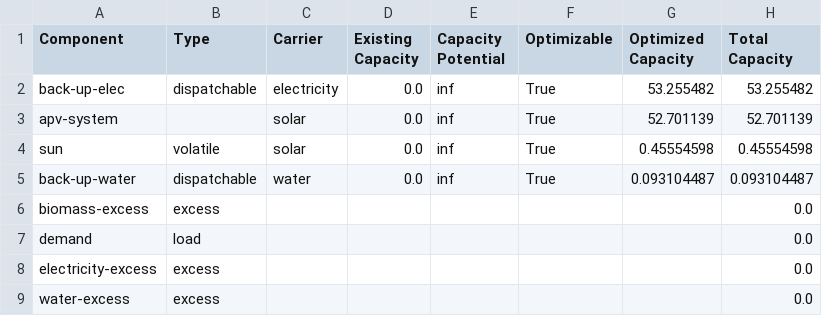
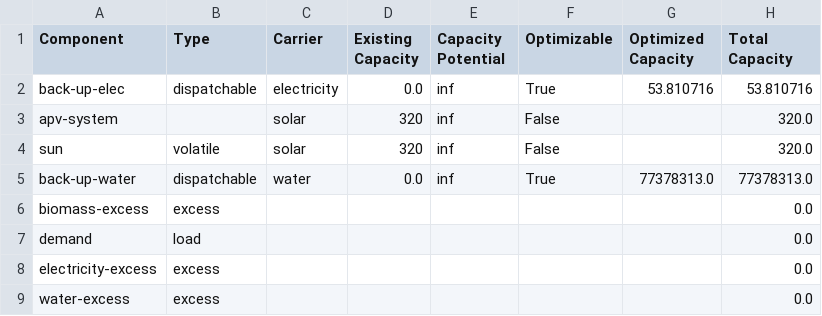
Before and after one commit to rl-institut/oemof-tabular-plugins, a CSV file: examples/results/wefe_apv_system_mimo/output/capacities.csv, drawn as a sheet.

```diff
--- a/examples/results/wefe_apv_system_mimo/output/capacities.csv
+++ b/examples/results/wefe_apv_system_mimo/output/capacities.csv
@@ -1,6 +1,6 @@
 Component,Type,Carrier,Existing Capacity,Capacity Potential,Optimizable,Optimized Capacity,Total Capacity
-back-up-elec,dispatchable,electricity,0.0,inf,True,53.255482,53.255482
-apv-system,,solar,0.0,inf,True,52.701139,52.701139
-sun,volatile,solar,0.0,inf,True,0.45554598,0.45554598
-back-up-water,dispatchable,water,0.0,inf,True,0.093104487,0.093104487
+back-up-elec,dispatchable,electricity,0.0,inf,True,53.810716,53.810716
+apv-system,,solar,320,inf,False,,320.0
+sun,volatile,solar,320,inf,False,,320.0
+back-up-water,dispatchable,water,0.0,inf,True,77378313.0,77378313.0
 biomass-excess,excess,,,,,,0.0
```
Also changed, not shown: examples/results/wefe_apv_system_mimo/output/all_scalars.csv, examples/results/wefe_apv_system_mimo/output/costs.csv, 11 other files.
